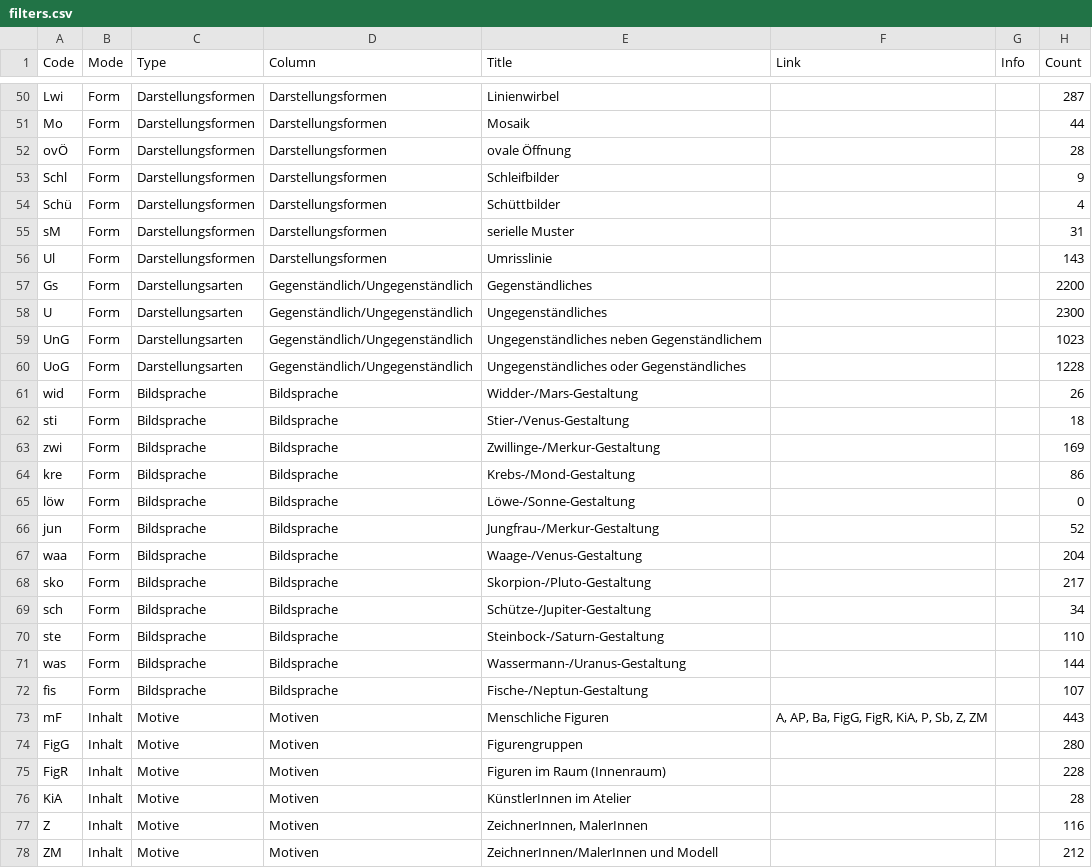
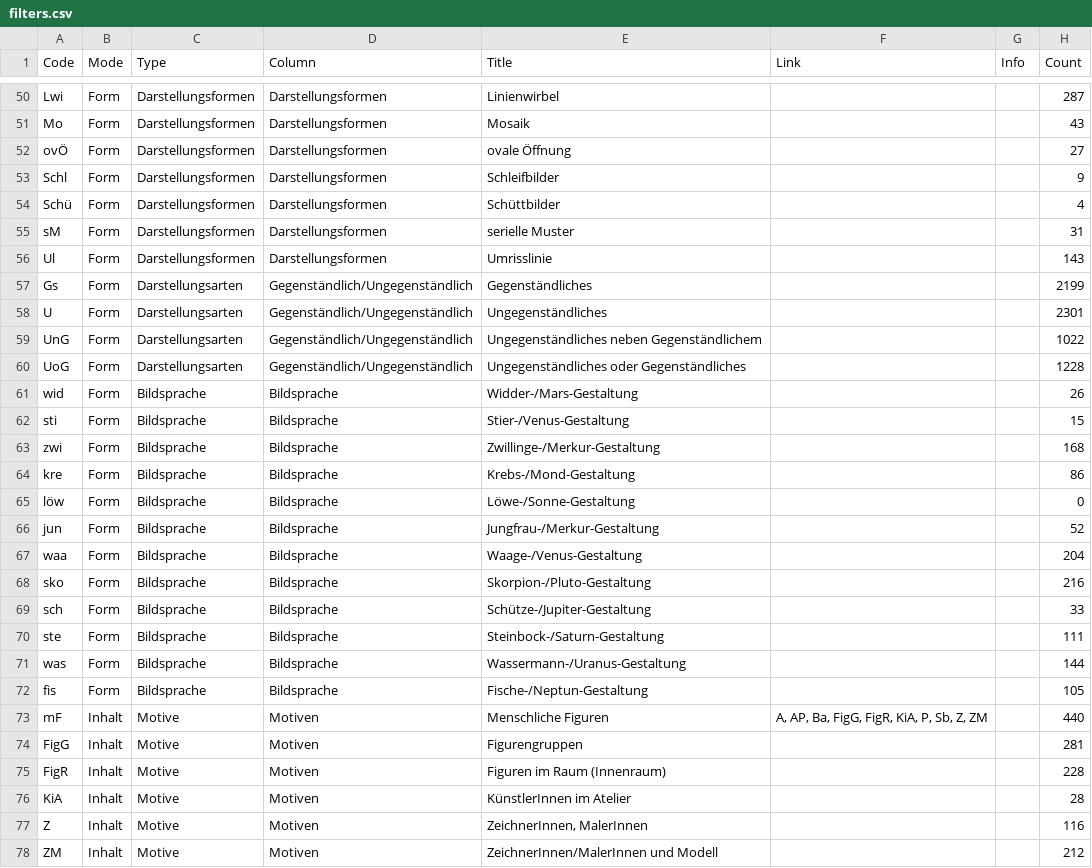
Before and after one commit to datalets/panoptikum, a CSV file: data/filters.csv, drawn as a sheet; only a part is shown, gaps mark what is left out; the diff covers the shown part only; the diff names each change by its address in the sheet, - before the commit and + after, or states it on an @@ line.

```diff
--- a/data/filters.csv
+++ b/data/filters.csv
-H51 (Count): 44
+H51 (Count): 43
-H52 (Count): 28
+H52 (Count): 27
-H57 (Count): 2200
+H57 (Count): 2199
-H58 (Count): 2300
+H58 (Count): 2301
-H59 (Count): 1023
+H59 (Count): 1022
-H62 (Count): 18
+H62 (Count): 15
-H63 (Count): 169
+H63 (Count): 168
-H68 (Count): 217
+H68 (Count): 216
-H69 (Count): 34
+H69 (Count): 33
-H70 (Count): 110
+H70 (Count): 111
-H72 (Count): 107
+H72 (Count): 105
-H73 (Count): 443
+H73 (Count): 440
-H74 (Count): 280
+H74 (Count): 281
```
Also changed, not shown: 32 edited cells elsewhere in this file, 2 other files.
